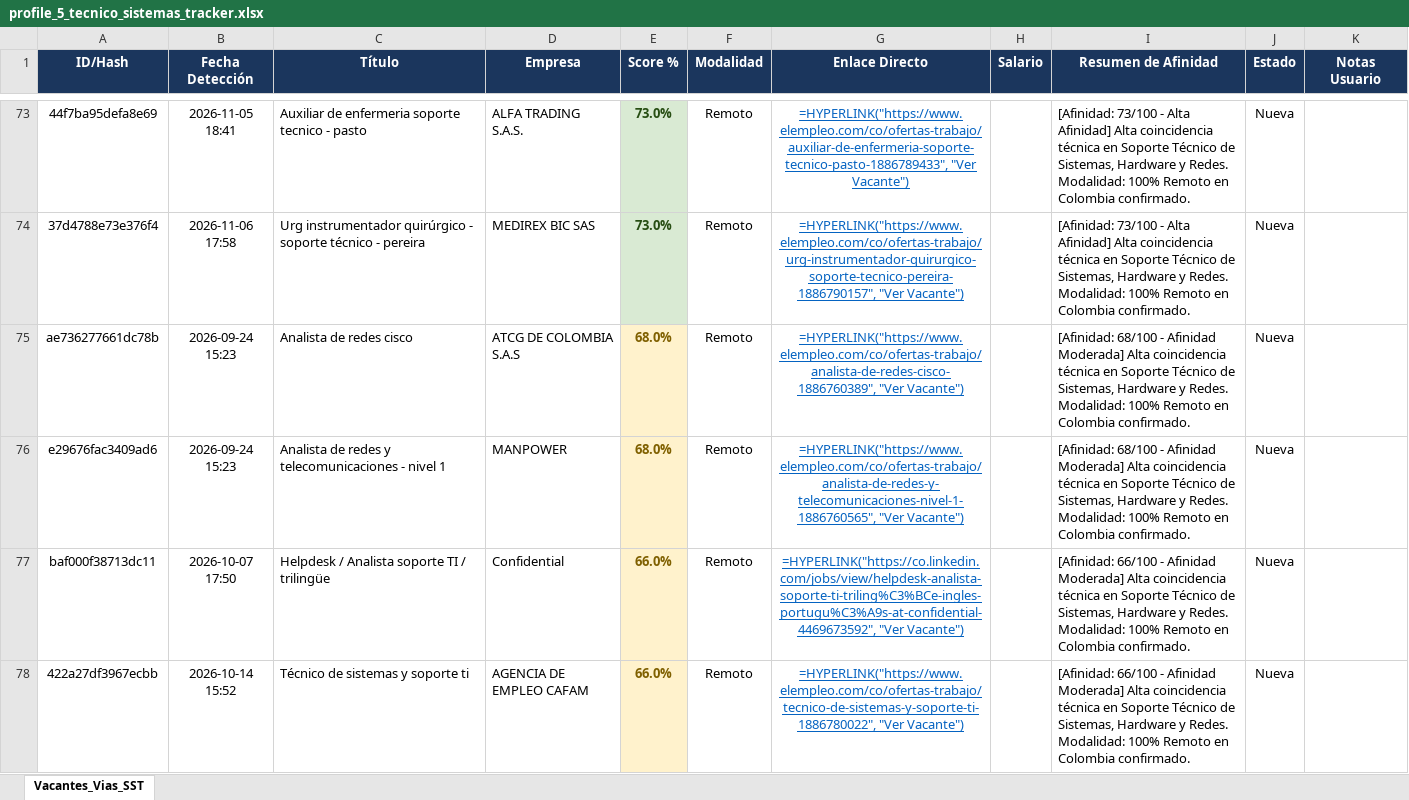
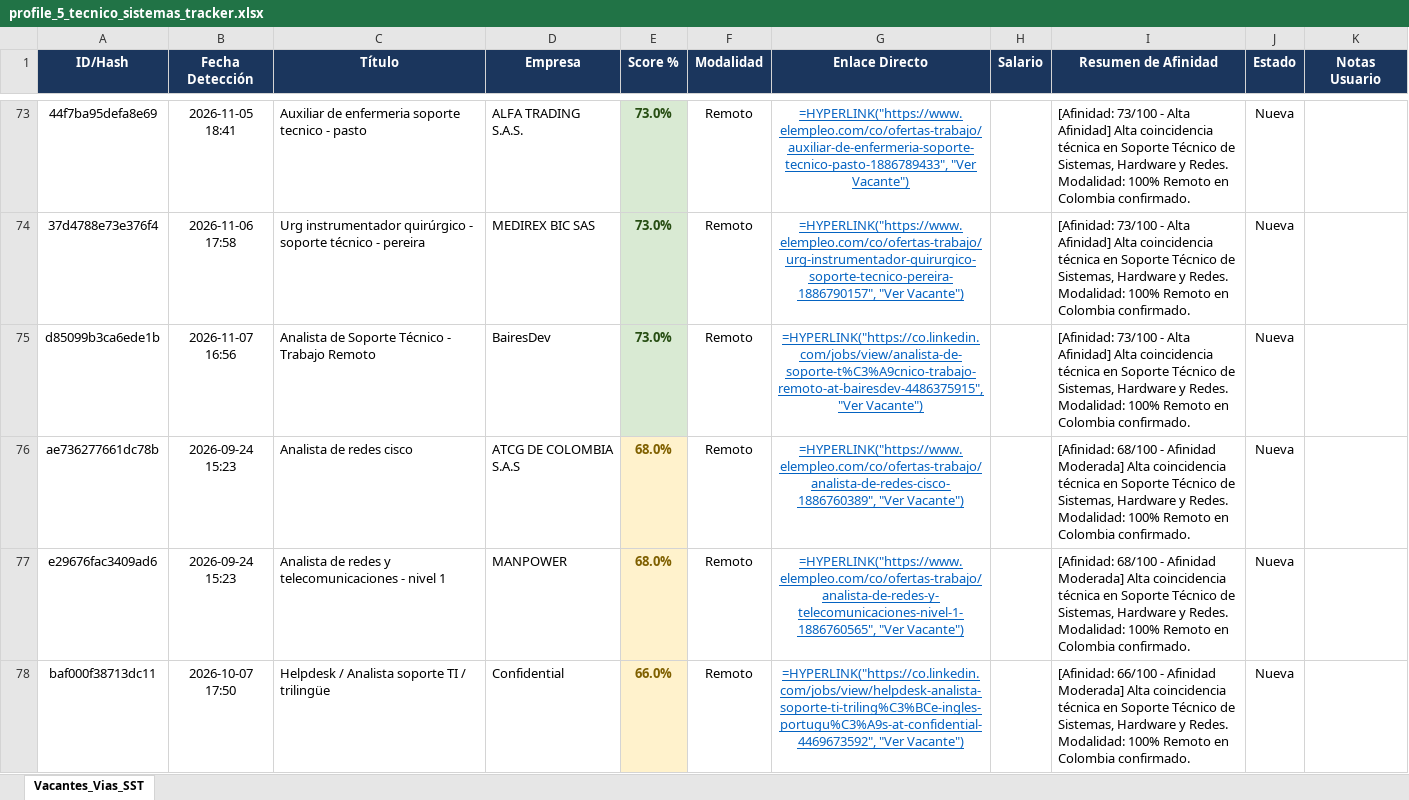
Before and after one commit to alejandromoli32-ui/tracker-jobs, an Excel workbook: output/profile_5_tecnico_sistemas_tracker.xlsx, sheet Vacantes_Vias_SST, drawn as a sheet; only a part is shown, gaps mark what is left out; the shorter side is filled out with more unchanged rows; values as stored, in another font and other column widths than the file's, no borders; formulas without a stored value are shown as written; the diff covers the shown part only; the diff names each change by its address in the sheet, - before the commit and + after, or states it on an @@ line.

```diff
--- a/output/profile_5_tecnico_sistemas_tracker.xlsx (sheet Vacantes_Vias_SST)
+++ b/output/profile_5_tecnico_sistemas_tracker.xlsx (sheet Vacantes_Vias_SST)
+row 75: d85099b3ca6ede1b | 2026-11-07 16:56 | Analista de Soporte Técnico - Trabajo Remoto | BairesDev | 73.0% | Remoto | =HYPERLINK("https://co.linkedin.com/jobs/view/analista-de-soporte-t%C3%A9cnico-trabajo-remoto-at-bairesdev-4486375915", "Ver Vacante") |  | [Afinidad: 73/100 - Alta Afinidad] Alta coincidencia técnica en Soporte Técnico de Sistemas, Hardware y Redes. Modalidad: 100% Remoto en Colombia confirmado. | Nueva
```
Also changed, not shown: 1 added row elsewhere in this sheet, output/profile_1_civil_vias_sst_tracker.xlsx, output/profile_6_auxiliar_administrativo_tracker.xlsx, 11 other files.
